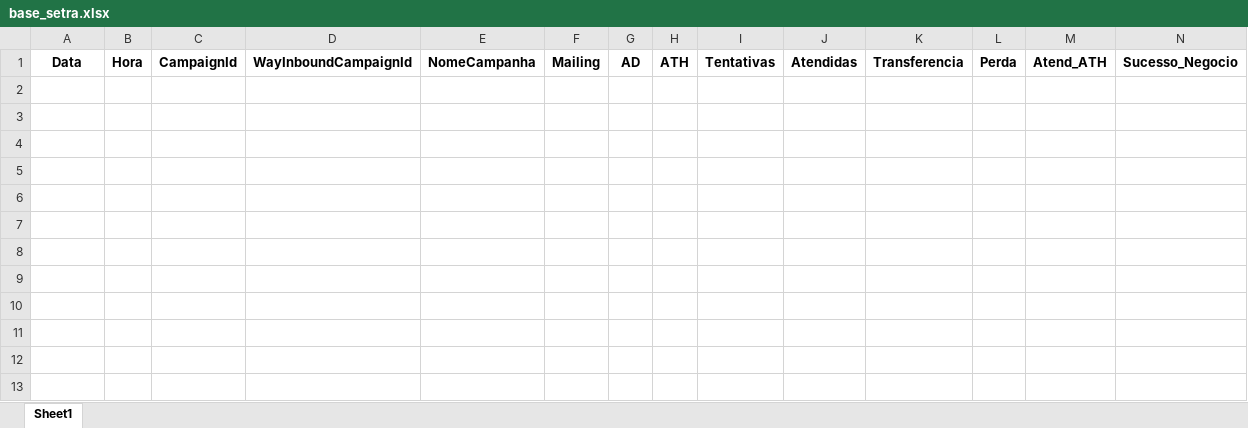
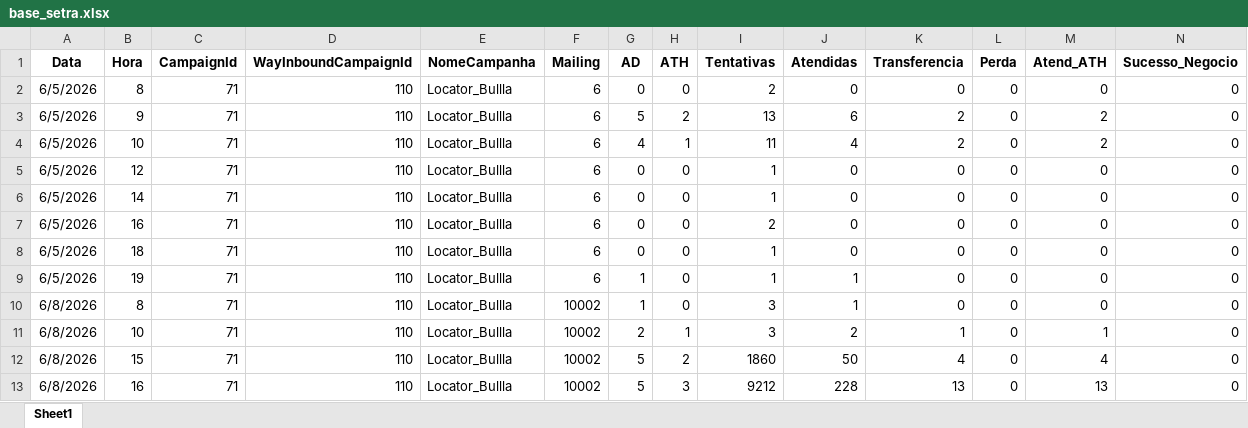
Before and after one commit to kikosouza159-afk/OSPDataCommandCenter, an Excel workbook: data/base_setra.xlsx, sheet Sheet1, drawn as a sheet; only a part is shown; values as stored, in another font and other column widths than the file's, no borders; rows hold the shown columns only; the diff names each change by its address in the sheet, - before the commit and + after, or states it on an @@ line.

```diff
--- a/data/base_setra.xlsx (sheet Sheet1)
+++ b/data/base_setra.xlsx (sheet Sheet1)
+row 2: 6/5/2026 | 8 | 71 | 110 | Locator_Bullla | 6 | 0 | 0 | 2 | 0 | 0 | 0 | 0 | 0
+row 3: 6/5/2026 | 9 | 71 | 110 | Locator_Bullla | 6 | 5 | 2 | 13 | 6 | 2 | 0 | 2 | 0
+row 4: 6/5/2026 | 10 | 71 | 110 | Locator_Bullla | 6 | 4 | 1 | 11 | 4 | 2 | 0 | 2 | 0
+row 5: 6/5/2026 | 12 | 71 | 110 | Locator_Bullla | 6 | 0 | 0 | 1 | 0 | 0 | 0 | 0 | 0
+row 6: 6/5/2026 | 14 | 71 | 110 | Locator_Bullla | 6 | 0 | 0 | 1 | 0 | 0 | 0 | 0 | 0
+row 7: 6/5/2026 | 16 | 71 | 110 | Locator_Bullla | 6 | 0 | 0 | 2 | 0 | 0 | 0 | 0 | 0
+row 8: 6/5/2026 | 18 | 71 | 110 | Locator_Bullla | 6 | 0 | 0 | 1 | 0 | 0 | 0 | 0 | 0
+row 9: 6/5/2026 | 19 | 71 | 110 | Locator_Bullla | 6 | 1 | 0 | 1 | 1 | 0 | 0 | 0 | 0
+row 10: 6/8/2026 | 8 | 71 | 110 | Locator_Bullla | 10002 | 1 | 0 | 3 | 1 | 0 | 0 | 0 | 0
+row 11: 6/8/2026 | 10 | 71 | 110 | Locator_Bullla | 10002 | 2 | 1 | 3 | 2 | 1 | 0 | 1 | 0
+row 12: 6/8/2026 | 15 | 71 | 110 | Locator_Bullla | 10002 | 5 | 2 | 1860 | 50 | 4 | 0 | 4 | 0
+row 13: 6/8/2026 | 16 | 71 | 110 | Locator_Bullla | 10002 | 5 | 3 | 9212 | 228 | 13 | 0 | 13 | 0
```
Also changed, not shown: data/base_aranha_ferreira.xlsx, data/base_creditas.xlsx.
